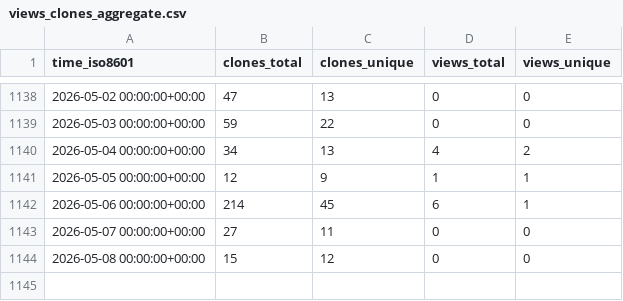
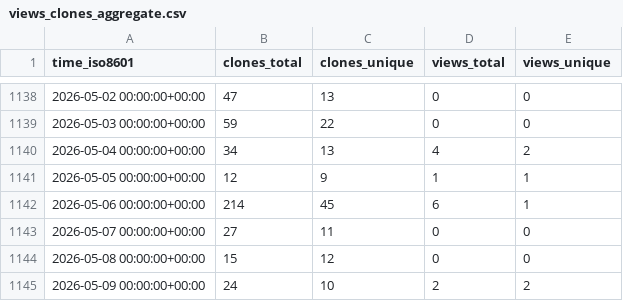
Before and after one commit to EarthSciML/EarthSciMLBase.jl, a CSV file: EarthSciML/EarthSciMLBase.jl/ghrs-data/views_clones_aggregate.csv, drawn as a sheet; only a part is shown, gaps mark what is left out; the diff names each change by its address in the sheet, - before the commit and + after, or states it on an @@ line.

```diff
--- a/EarthSciML/EarthSciMLBase.jl/ghrs-data/views_clones_aggregate.csv
+++ b/EarthSciML/EarthSciMLBase.jl/ghrs-data/views_clones_aggregate.csv
+row 1145: 2026-05-09 00:00:00+00:00 | 24 | 10 | 2 | 2
```
Also changed, not shown: 1 other file.
